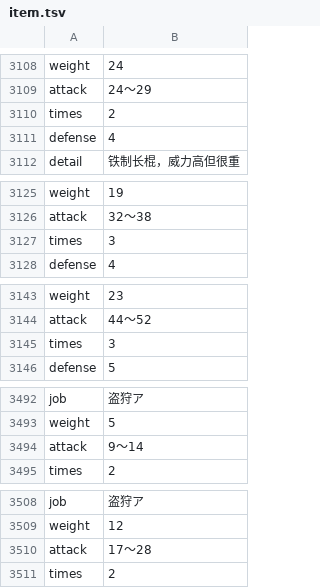
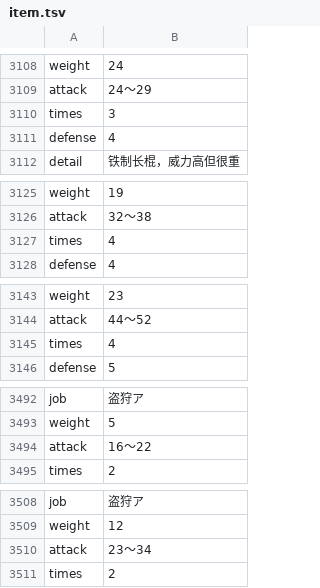
Before and after one commit to noodle-MKII/Dungeon_and_Bride_CHS_Translate, a TSV file: patch2/item.tsv, drawn as a sheet; only a part is shown, gaps mark what is left out; removed rows and columns are numbered as before the commit, all else as after; the diff covers the shown part only; the diff names each change by its address in the sheet, - before the commit and + after, or states it on an @@ line.

```diff
--- a/patch2/item.tsv
+++ b/patch2/item.tsv
-row 3110: times | 2
@@ row 3127 moved to row 3110: times @@
+row 3127: times | 4
-row 3145: times | 3
+row 3145: times | 4
-B3494: 9～14
+B3494: 16～22
-B3510: 17～28
+B3510: 23～34
```
Also changed, not shown: 10 edited cells elsewhere in this file, 1 other file.
